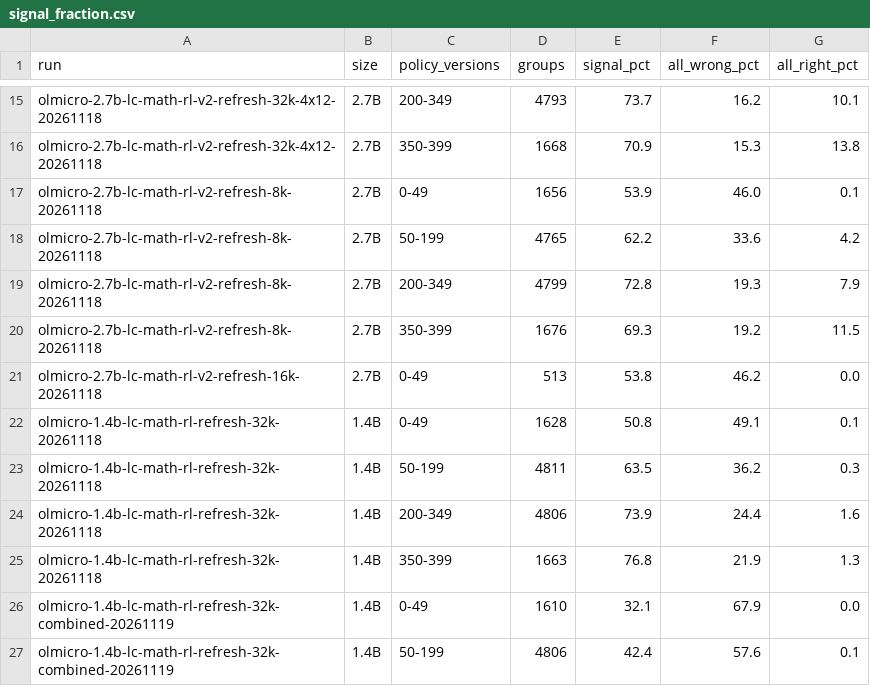
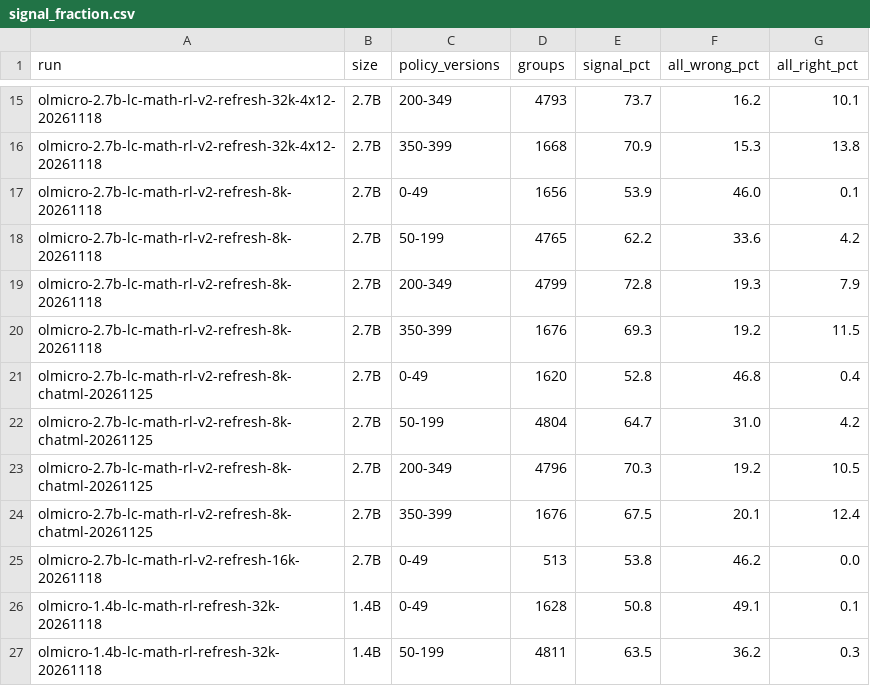
Before and after one commit to allenai/open-instruct, a CSV file: experiments/olmicro-rl-zero/tables/signal_fraction.csv, drawn as a sheet; only a part is shown, gaps mark what is left out; the shorter side is filled out with more unchanged rows.

```diff
--- a/experiments/olmicro-rl-zero/tables/signal_fraction.csv
+++ b/experiments/olmicro-rl-zero/tables/signal_fraction.csv
@@ -20,2 +20,6 @@ olmicro-2.7b-lc-math-rl-v2-refresh-8k-20261118,2.7B,200-349,4799,72.8,19.3,7.9
 olmicro-2.7b-lc-math-rl-v2-refresh-8k-20261118,2.7B,350-399,1676,69.3,19.2,11.5
+olmicro-2.7b-lc-math-rl-v2-refresh-8k-chatml-20261125,2.7B,0-49,1620,52.8,46.8,0.4
+olmicro-2.7b-lc-math-rl-v2-refresh-8k-chatml-20261125,2.7B,50-199,4804,64.7,31.0,4.2
+olmicro-2.7b-lc-math-rl-v2-refresh-8k-chatml-20261125,2.7B,200-349,4796,70.3,19.2,10.5
+olmicro-2.7b-lc-math-rl-v2-refresh-8k-chatml-20261125,2.7B,350-399,1676,67.5,20.1,12.4
 olmicro-2.7b-lc-math-rl-v2-refresh-16k-20261118,2.7B,0-49,513,53.8,46.2,0.0
```
Also changed, not shown: experiments/olmicro-rl-zero/tables/in_loop_evals.csv, experiments/olmicro-rl-zero/tables/response_lengths.csv, 7 other files.
